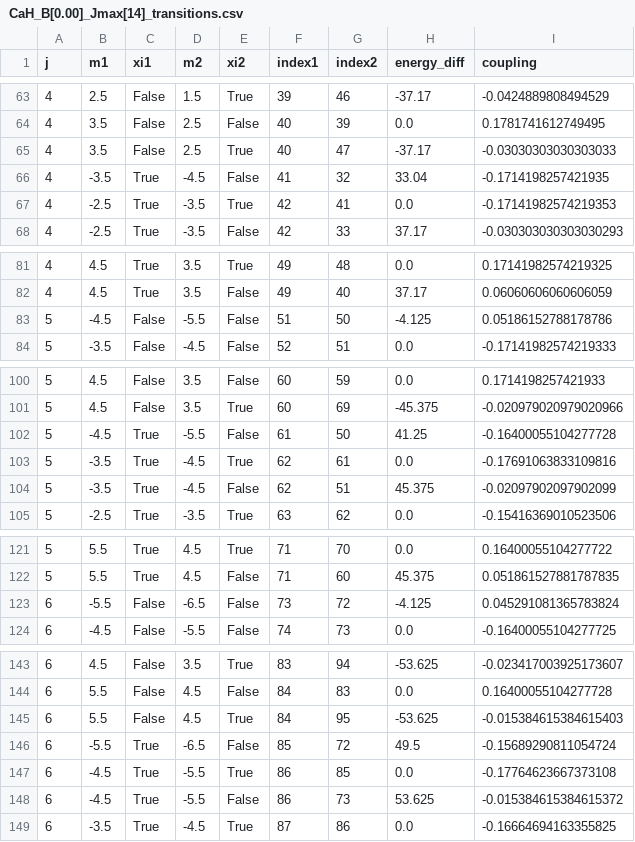
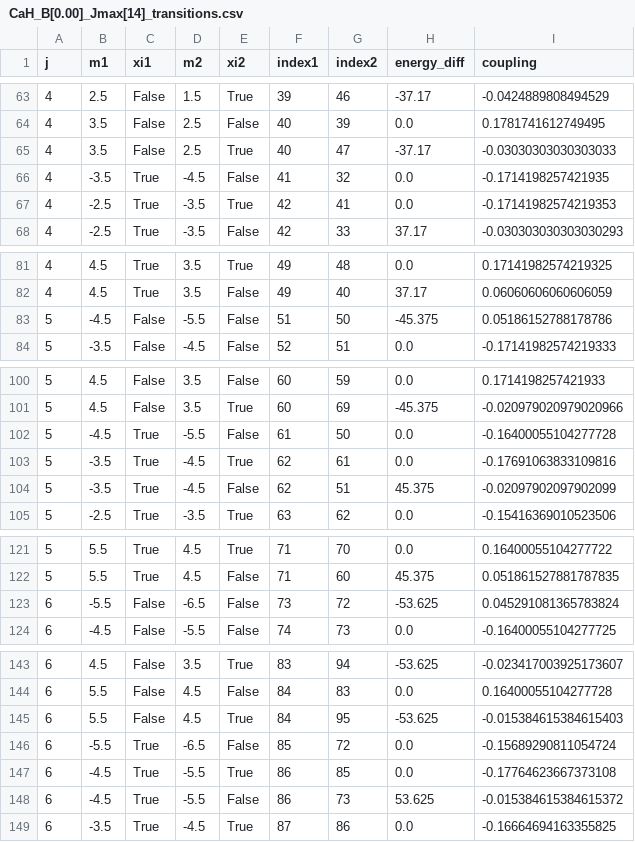
Before and after one commit to sdracia/QIC, a CSV file: project/molecule_data/CaH_B[0.00]_Jmax[14]_transitions.csv, drawn as a sheet; only a part is shown, gaps mark what is left out; the diff covers the shown part only.

```diff
--- a/project/molecule_data/CaH_B[0.00]_Jmax[14]_transitions.csv
+++ b/project/molecule_data/CaH_B[0.00]_Jmax[14]_transitions.csv
@@ -65,3 +65,3 @@ j,m1,xi1,m2,xi2,index1,index2,energy_diff,coupling
 4,3.5,False,2.5,True,40,47,-37.17,-0.03030303030303033
-4,-3.5,True,-4.5,False,41,32,33.04,-0.1714198257421935
+4,-3.5,True,-4.5,False,41,32,0.0,-0.1714198257421935
 4,-2.5,True,-3.5,True,42,41,0.0,-0.17141982574219353
@@ -82,3 +82,3 @@ j,m1,xi1,m2,xi2,index1,index2,energy_diff,coupling
 4,4.5,True,3.5,False,49,40,37.17,0.06060606060606059
-5,-4.5,False,-5.5,False,51,50,-4.125,0.05186152788178786
+5,-4.5,False,-5.5,False,51,50,-45.375,0.05186152788178786
 5,-3.5,False,-4.5,False,52,51,0.0,-0.17141982574219333
@@ -101,3 +101,3 @@ j,m1,xi1,m2,xi2,index1,index2,energy_diff,coupling
 5,4.5,False,3.5,True,60,69,-45.375,-0.020979020979020966
-5,-4.5,True,-5.5,False,61,50,41.25,-0.16400055104277728
+5,-4.5,True,-5.5,False,61,50,0.0,-0.16400055104277728
 5,-3.5,True,-4.5,True,62,61,0.0,-0.17691063833109816
@@ -122,3 +122,3 @@ j,m1,xi1,m2,xi2,index1,index2,energy_diff,coupling
 5,5.5,True,4.5,False,71,60,45.375,0.051861527881787835
-6,-5.5,False,-6.5,False,73,72,-4.125,0.045291081365783824
+6,-5.5,False,-6.5,False,73,72,-53.625,0.045291081365783824
 6,-4.5,False,-5.5,False,74,73,0.0,-0.16400055104277725
@@ -145,3 +145,3 @@ j,m1,xi1,m2,xi2,index1,index2,energy_diff,coupling
 6,5.5,False,4.5,True,84,95,-53.625,-0.015384615384615403
-6,-5.5,True,-6.5,False,85,72,49.5,-0.15689290811054724
+6,-5.5,True,-6.5,False,85,72,0.0,-0.15689290811054724
 6,-4.5,True,-5.5,True,86,85,0.0,-0.17764623667373108
```
Also changed, not shown: 23 edited cells elsewhere in this file, project/molecule_data/CaH_B[0.00]_Jmax[14]_states.csv, project/molecule_data/CaH_B[3.00]_Jmax[14]_states.csv, 36 other files.
